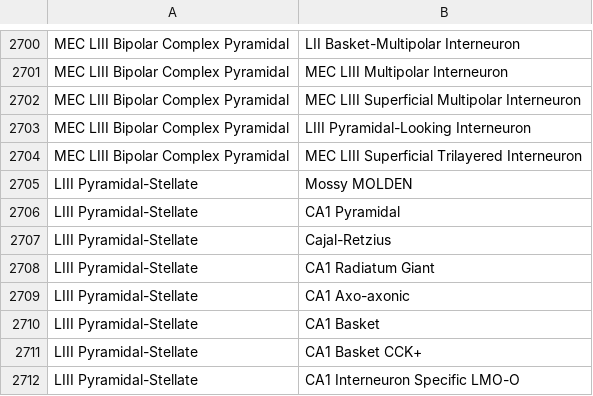
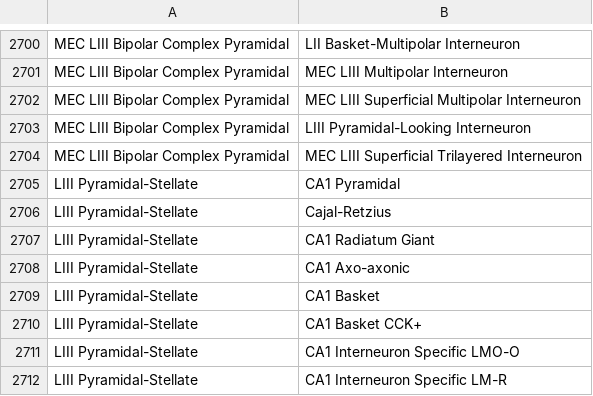
Before and after one commit to Hippocampome-Org/php, a CSV file: data/netlist.csv, drawn as a sheet; only a part is shown, gaps mark what is left out; the shorter side is filled out with more unchanged rows; the diff names each change by its address in the sheet, - before the commit and + after, or states it on an @@ line.

Commit message:
updated netlist.csv to remove flase connection

```diff
--- a/data/netlist.csv
+++ b/data/netlist.csv
-row 2705: LIII Pyramidal-Stellate | Mossy MOLDEN
```
